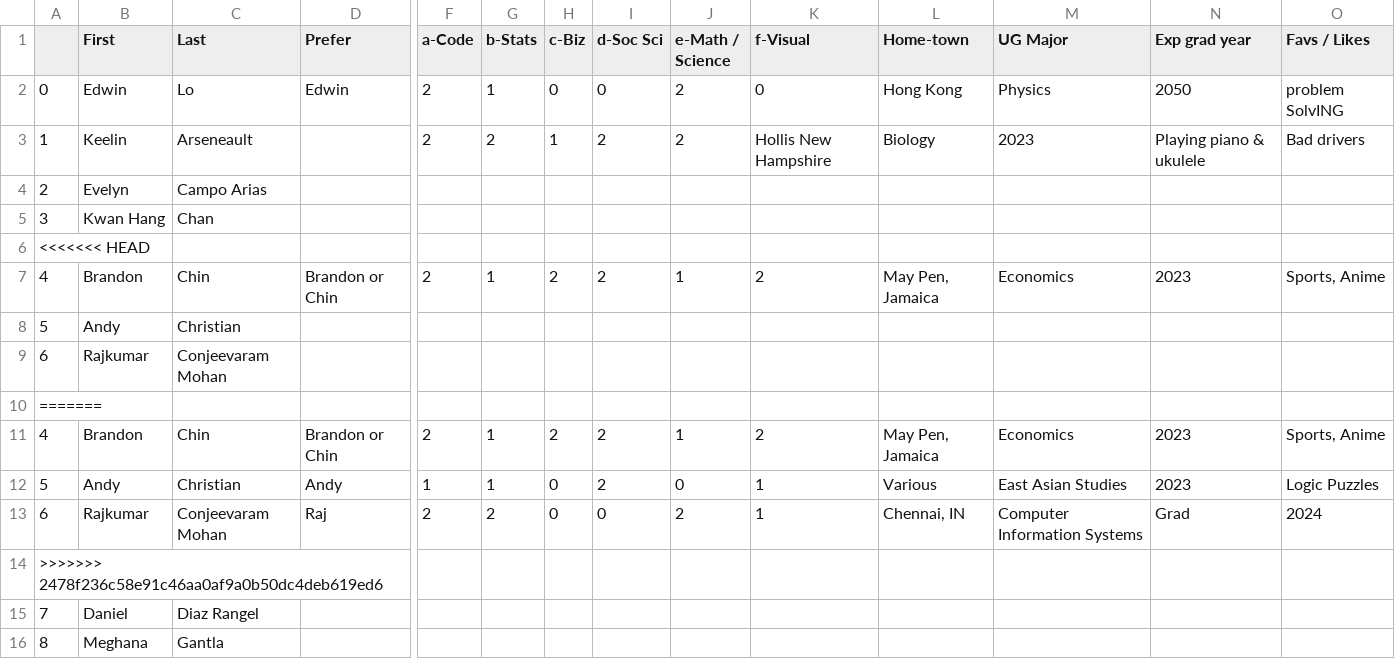
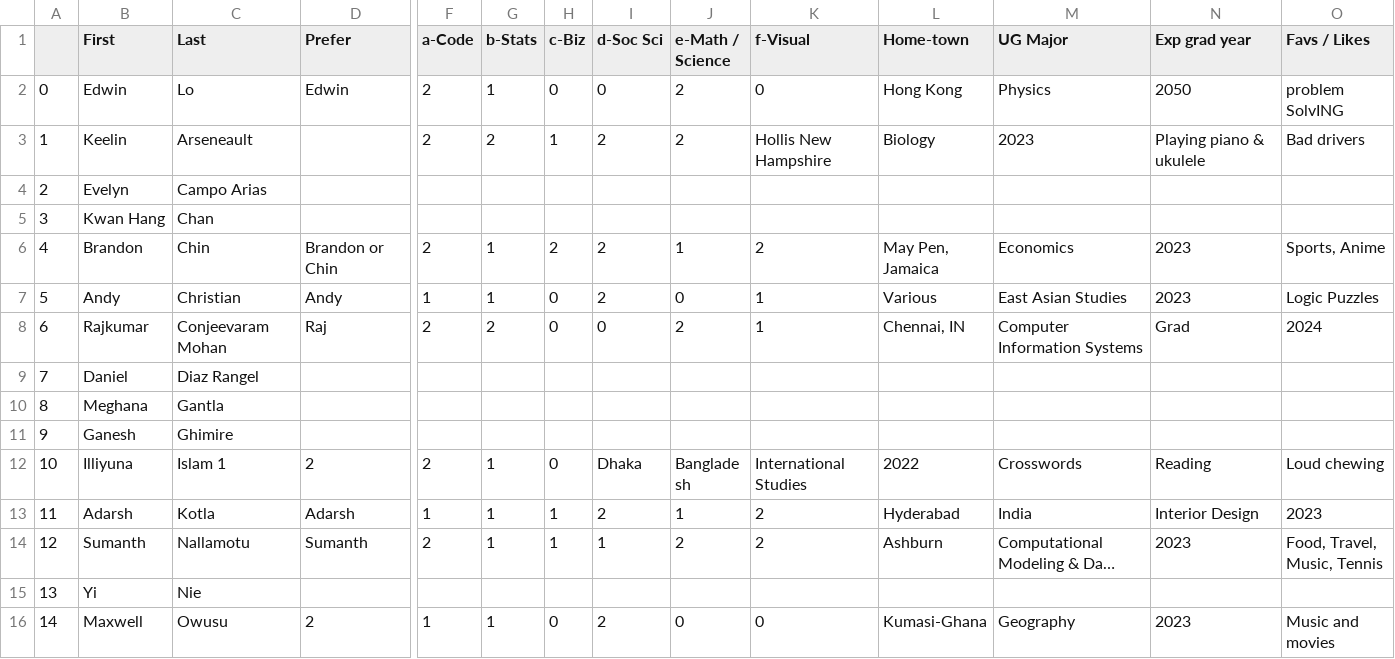
Before and after one commit to rajkumarcm/Data-Mining, a CSV file: mod1/Week01_Intro/AboutMe_6103_10M_22SP.csv, drawn as a sheet; only a part is shown, gaps mark what is left out; the shorter side is filled out with more unchanged rows; long unchanged cells end in …; rows hold the shown columns only; the diff names each change by its address in the sheet, - before the commit and + after, or states it on an @@ line.

Commit message:
Update AboutMe_6103_10M_22SP.csv

```diff
--- a/mod1/Week01_Intro/AboutMe_6103_10M_22SP.csv
+++ b/mod1/Week01_Intro/AboutMe_6103_10M_22SP.csv
-row 6: <<<<<<< HEAD
-row 7: 4 | Brandon | Chin | Brandon or Chin | 2 | 1 | 2 | 2 | 1 | 2 | May Pen, Jamaica | Economics | 2023 | Sports, Anime
-row 8: 5 | Andy | Christian
-row 9: 6 | Rajkumar | Conjeevaram Mohan
-row 10: =======
-row 14: >>>>>>> 2478f236c58e91c46aa0af9a0b50dc4deb619ed6
```
